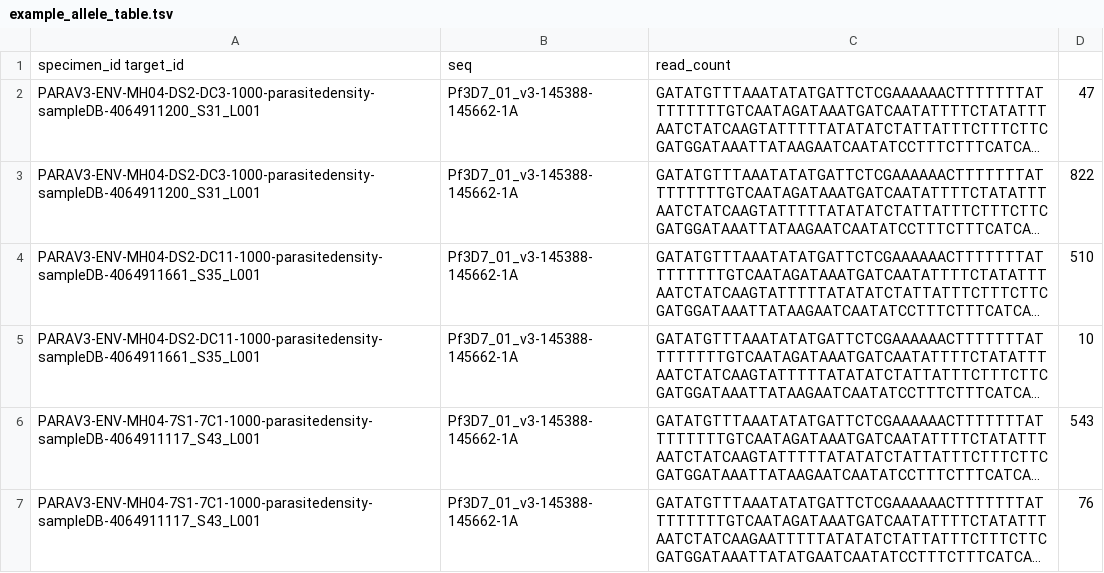
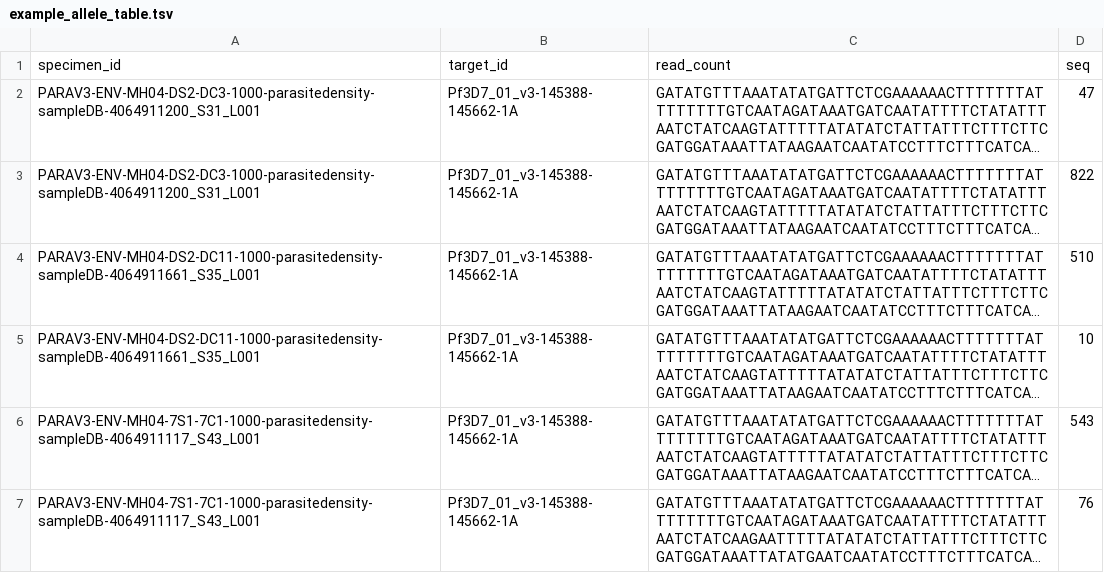
Before and after one commit to PlasmoGenEpi/PGEcore, a TSV file: data/example_allele_table.tsv, drawn as a sheet; only a part is shown; long unchanged cells end in …; removed rows and columns are numbered as before the commit, all else as after; the diff names each change by its address in the sheet, - before the commit and + after, or states it on an @@ line.

Commit message:
Fix tab of headers in example allele table

```diff
--- a/data/example_allele_table.tsv
+++ b/data/example_allele_table.tsv
-row 1: specimen_id target_id | seq | read_count
+row 1: specimen_id | target_id | read_count | seq
```
